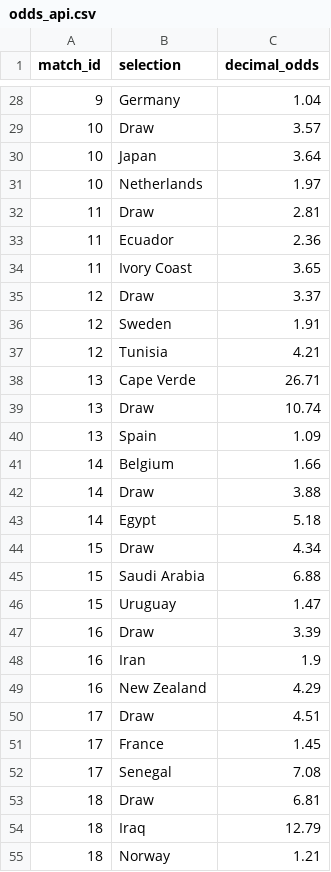
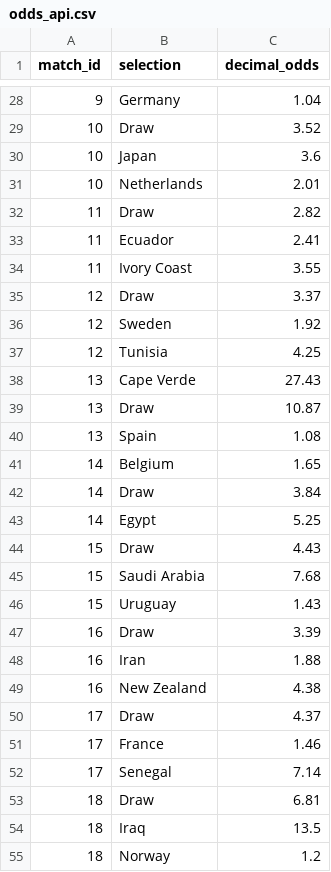
Before and after one commit to alvarito137/worldcup-quant-engine, a CSV file: data/raw/odds_api.csv, drawn as a sheet; only a part is shown, gaps mark what is left out; the diff covers the shown part only.

```diff
--- a/data/raw/odds_api.csv
+++ b/data/raw/odds_api.csv
@@ -28,28 +28,28 @@ match_id,selection,decimal_odds
 9,Germany,1.04
-10,Draw,3.57
-10,Japan,3.64
-10,Netherlands,1.97
-11,Draw,2.81
-11,Ecuador,2.36
-11,Ivory Coast,3.65
+10,Draw,3.52
+10,Japan,3.6
+10,Netherlands,2.01
+11,Draw,2.82
+11,Ecuador,2.41
+11,Ivory Coast,3.55
 12,Draw,3.37
-12,Sweden,1.91
-12,Tunisia,4.21
-13,Cape Verde,26.71
-13,Draw,10.74
-13,Spain,1.09
-14,Belgium,1.66
-14,Draw,3.88
-14,Egypt,5.18
-15,Draw,4.34
-15,Saudi Arabia,6.88
-15,Uruguay,1.47
+12,Sweden,1.92
+12,Tunisia,4.25
+13,Cape Verde,27.43
+13,Draw,10.87
+13,Spain,1.08
+14,Belgium,1.65
+14,Draw,3.84
+14,Egypt,5.25
+15,Draw,4.43
+15,Saudi Arabia,7.68
+15,Uruguay,1.43
 16,Draw,3.39
-16,Iran,1.9
-16,New Zealand,4.29
-17,Draw,4.51
-17,France,1.45
-17,Senegal,7.08
+16,Iran,1.88
+16,New Zealand,4.38
+17,Draw,4.37
+17,France,1.46
+17,Senegal,7.14
 18,Draw,6.81
-18,Iraq,12.79
-18,Norway,1.21
+18,Iraq,13.5
+18,Norway,1.2
```
Also changed, not shown: 156 edited cells elsewhere in this file, data/processed/pick_history.csv, data/processed/picks.csv, 11 other files.
